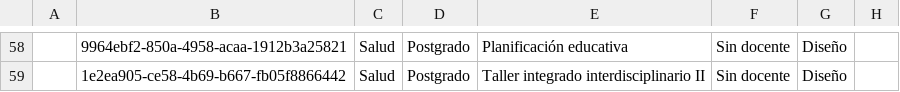
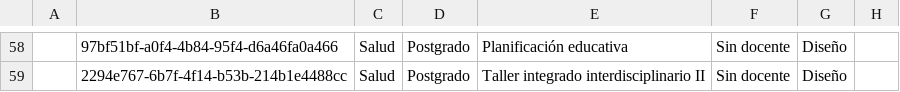
Before and after one commit to joseluissalazar81-spec/seguimiento-proyecto-2026-1, a CSV file: data/seguimiento-2026-2.csv, drawn as a sheet; only a part is shown, gaps mark what is left out; the diff covers the shown part only; the diff names each change by its address in the sheet, - before the commit and + after, or states it on an @@ line.

```diff
--- a/data/seguimiento-2026-2.csv
+++ b/data/seguimiento-2026-2.csv
-B58: 9964ebf2-850a-4958-acaa-1912b3a25821
+B58: 97bf51bf-a0f4-4b84-95f4-d6a46fa0a466
-B59: 1e2ea905-ce58-4b69-b667-fb05f8866442
+B59: 2294e767-6b7f-4f14-b53b-214b1e4488cc
```
Also changed, not shown: 56 edited cells elsewhere in this file.
